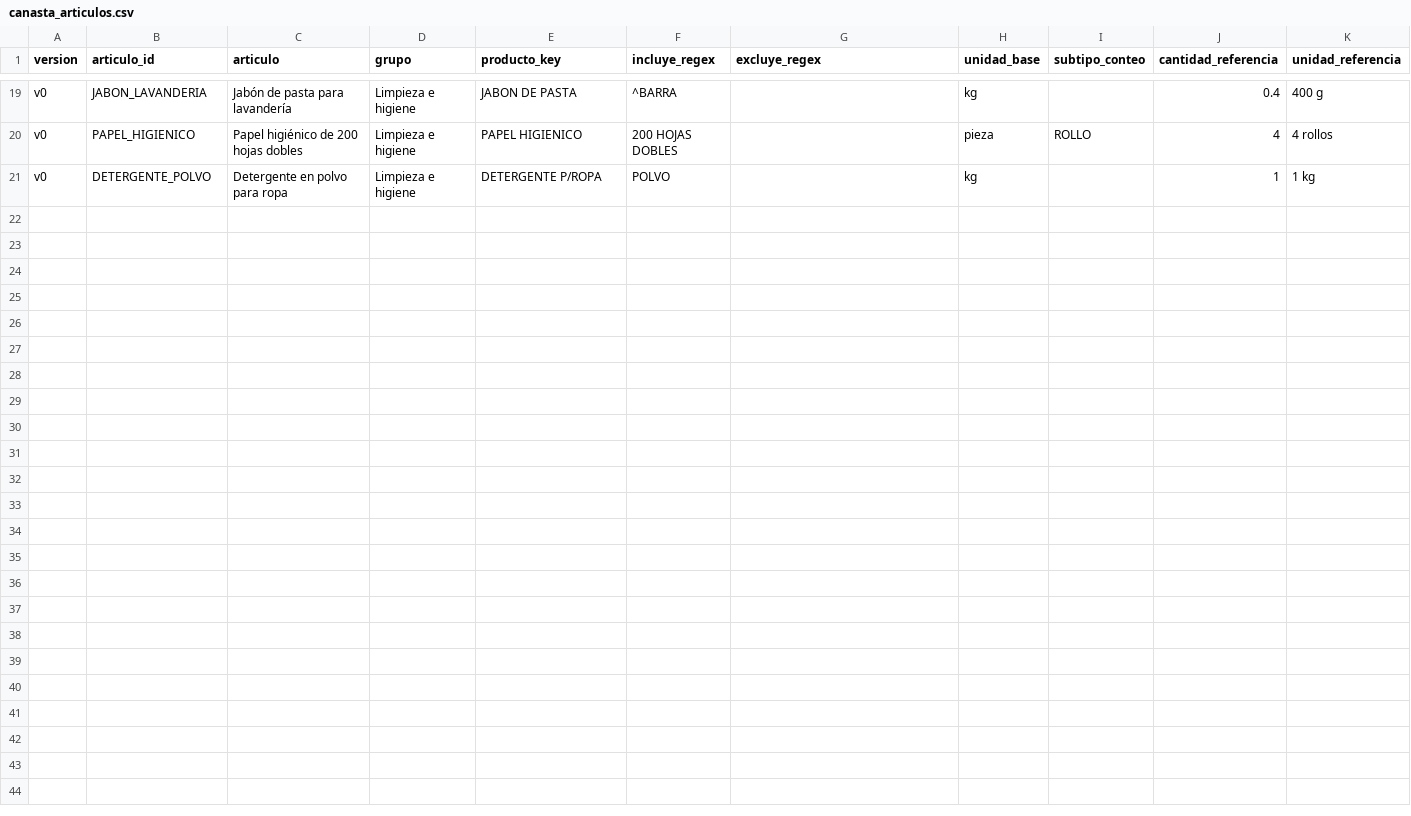
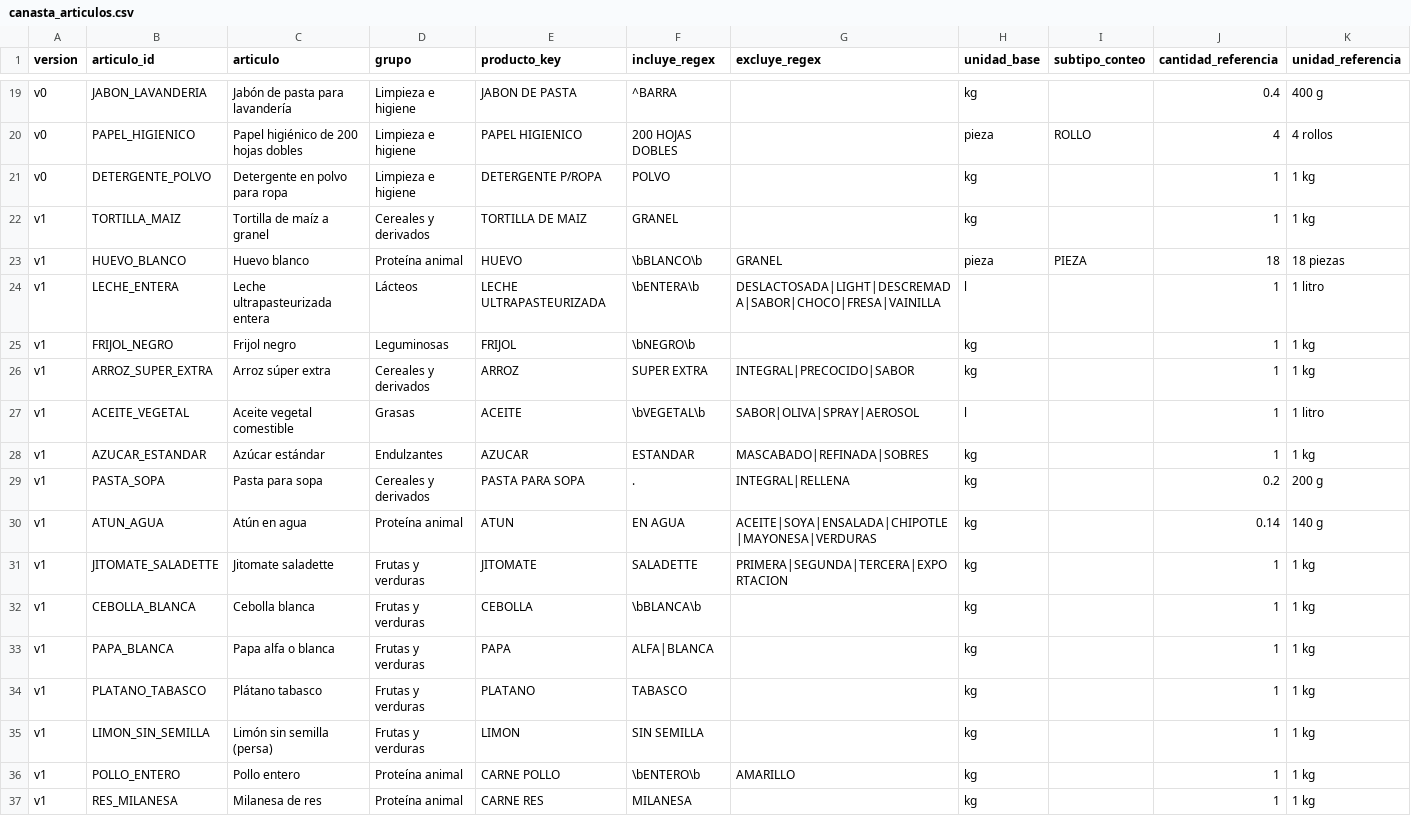
Before and after one commit to isaacmartinez23/analisis_profeco, a CSV file: transform/seeds/canasta_articulos.csv, drawn as a sheet; only a part is shown, gaps mark what is left out; rows hold the shown columns only; the diff names each change by its address in the sheet, - before the commit and + after, or states it on an @@ line.

```diff
--- a/transform/seeds/canasta_articulos.csv
+++ b/transform/seeds/canasta_articulos.csv
+row 22: v1 | TORTILLA_MAIZ | Tortilla de maíz a granel | Cereales y derivados | TORTILLA DE MAIZ | GRANEL |  | kg |  | 1 | 1 kg
+row 23: v1 | HUEVO_BLANCO | Huevo blanco | Proteína animal | HUEVO | \bBLANCO\b | GRANEL | pieza | PIEZA | 18 | 18 piezas
+row 24: v1 | LECHE_ENTERA | Leche ultrapasteurizada entera | Lácteos | LECHE ULTRAPASTEURIZADA | \bENTERA\b | DESLACTOSADA|LIGHT|DESCREMADA|SABOR|CHOCO|FRESA|VAINILLA | l |  | 1 | 1 litro
+row 25: v1 | FRIJOL_NEGRO | Frijol negro | Leguminosas | FRIJOL | \bNEGRO\b |  | kg |  | 1 | 1 kg
+row 26: v1 | ARROZ_SUPER_EXTRA | Arroz súper extra | Cereales y derivados | ARROZ | SUPER EXTRA | INTEGRAL|PRECOCIDO|SABOR | kg |  | 1 | 1 kg
+row 27: v1 | ACEITE_VEGETAL | Aceite vegetal comestible | Grasas | ACEITE | \bVEGETAL\b | SABOR|OLIVA|SPRAY|AEROSOL | l |  | 1 | 1 litro
+row 28: v1 | AZUCAR_ESTANDAR | Azúcar estándar | Endulzantes | AZUCAR | ESTANDAR | MASCABADO|REFINADA|SOBRES | kg |  | 1 | 1 kg
+row 29: v1 | PASTA_SOPA | Pasta para sopa | Cereales y derivados | PASTA PARA SOPA | . | INTEGRAL|RELLENA | kg |  | 0.2 | 200 g
+row 30: v1 | ATUN_AGUA | Atún en agua | Proteína animal | ATUN | EN AGUA | ACEITE|SOYA|ENSALADA|CHIPOTLE|MAYONESA|VERDURAS | kg |  | 0.14 | 140 g
+row 31: v1 | JITOMATE_SALADETTE | Jitomate saladette | Frutas y verduras | JITOMATE | SALADETTE | PRIMERA|SEGUNDA|TERCERA|EXPORTACION | kg |  | 1 | 1 kg
+row 32: v1 | CEBOLLA_BLANCA | Cebolla blanca | Frutas y verduras | CEBOLLA | \bBLANCA\b |  | kg |  | 1 | 1 kg
+row 33: v1 | PAPA_BLANCA | Papa alfa o blanca | Frutas y verduras | PAPA | ALFA|BLANCA |  | kg |  | 1 | 1 kg
+row 34: v1 | PLATANO_TABASCO | Plátano tabasco | Frutas y verduras | PLATANO | TABASCO |  | kg |  | 1 | 1 kg
+row 35: v1 | LIMON_SIN_SEMILLA | Limón sin semilla (persa) | Frutas y verduras | LIMON | SIN SEMILLA |  | kg |  | 1 | 1 kg
+row 36: v1 | POLLO_ENTERO | Pollo entero | Proteína animal | CARNE POLLO | \bENTERO\b | AMARILLO | kg |  | 1 | 1 kg
+row 37: v1 | RES_MILANESA | Milanesa de res | Proteína animal | CARNE RES | MILANESA |  | kg |  | 1 | 1 kg
```
Also changed, not shown: data/mappings/texto_correcciones.csv, reports/revision_manual_productos.csv, 27 other files.
